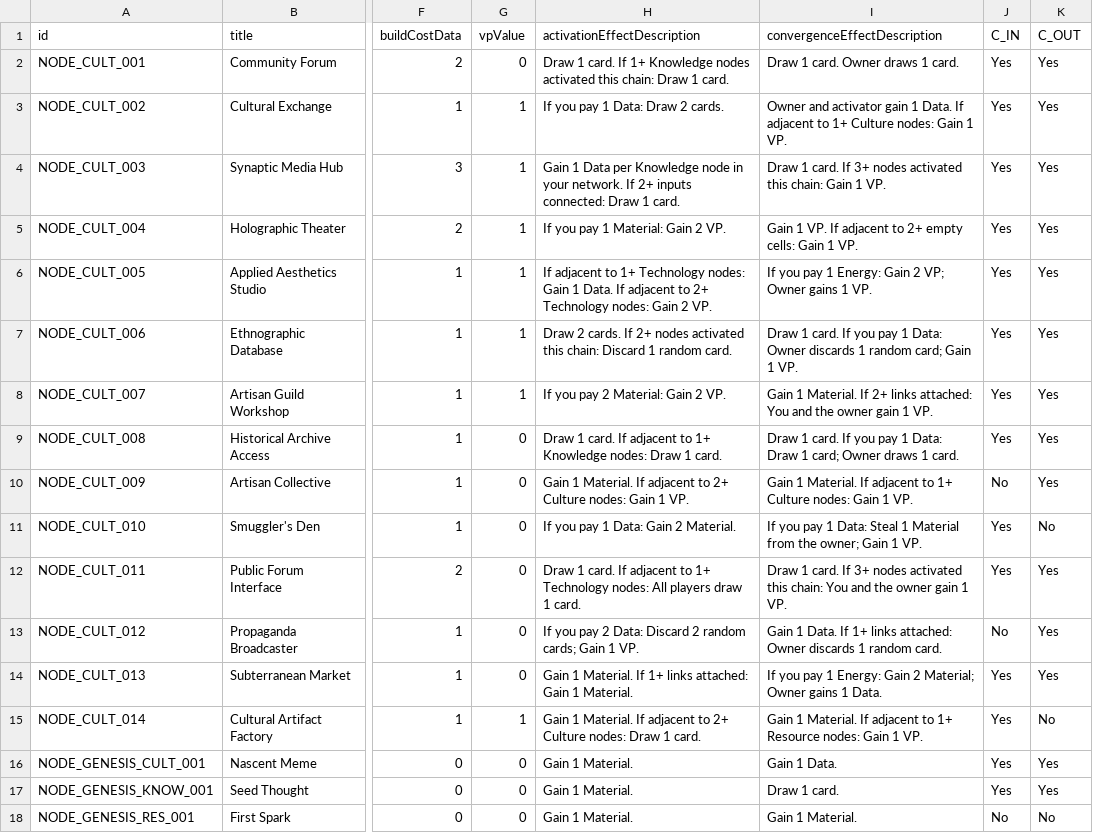
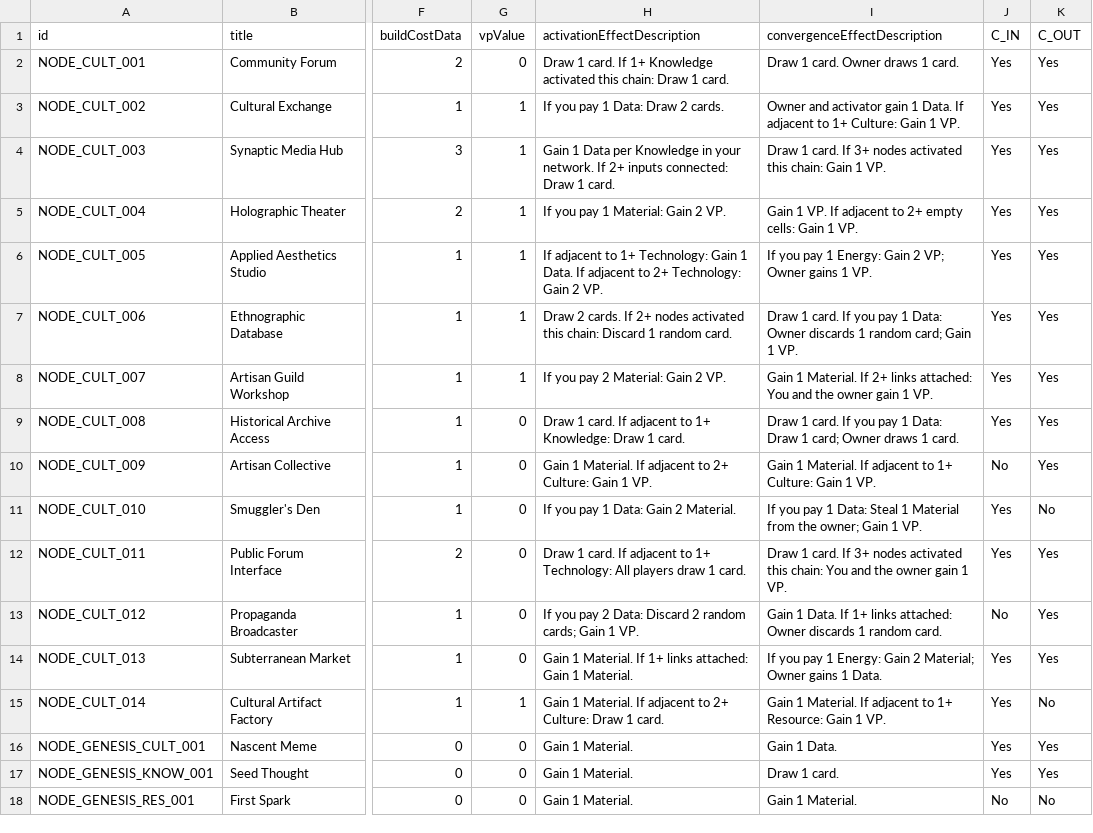
Before and after one commit to kryptx/nexus-cg, a CSV file: card_definitions.csv, drawn as a sheet; only a part is shown, gaps mark what is left out; the diff covers the shown part only; the diff names each change by its address in the sheet, - before the commit and + after, or states it on an @@ line.

Commit message:
Remove "node" where there's an icon

```diff
--- a/card_definitions.csv
+++ b/card_definitions.csv
-H2 (activationEffectDescription): …1+ Knowledge nodes activated this…
+H2 (activationEffectDescription): …1+ Knowledge activated this…
-I3 (convergenceEffectDescription): …to 1+ Culture nodes: Gain 1…
+I3 (convergenceEffectDescription): …to 1+ Culture: Gain 1…
-H4 (activationEffectDescription): …per Knowledge node in your…
+H4 (activationEffectDescription): …per Knowledge in your…
-H6 (activationEffectDescription): …to 1+ Technology nodes: Gain 1 Data. If adjacent to 2+ Technology nodes: Gain 2…
+H6 (activationEffectDescription): …to 1+ Technology: Gain 1 Data. If adjacent to 2+ Technology: Gain 2…
-H9 (activationEffectDescription): …to 1+ Knowledge nodes: Draw 1…
+H9 (activationEffectDescription): …to 1+ Knowledge: Draw 1…
-H10 (activationEffectDescription): …to 2+ Culture nodes: Gain 1…
+H10 (activationEffectDescription): …to 2+ Culture: Gain 1…
-I10 (convergenceEffectDescription): …to 1+ Culture nodes: Gain 1…
+I10 (convergenceEffectDescription): …to 1+ Culture: Gain 1…
-H12 (activationEffectDescription): …to 1+ Technology nodes: All players…
+H12 (activationEffectDescription): …to 1+ Technology: All players…
-H15 (activationEffectDescription): …to 2+ Culture nodes: Draw 1…
+H15 (activationEffectDescription): …to 2+ Culture: Draw 1…
-I15 (convergenceEffectDescription): …to 1+ Resource nodes: Gain 1…
+I15 (convergenceEffectDescription): …to 1+ Resource: Gain 1…
```
Also changed, not shown: 37 edited cells elsewhere in this file, 1 other file.
